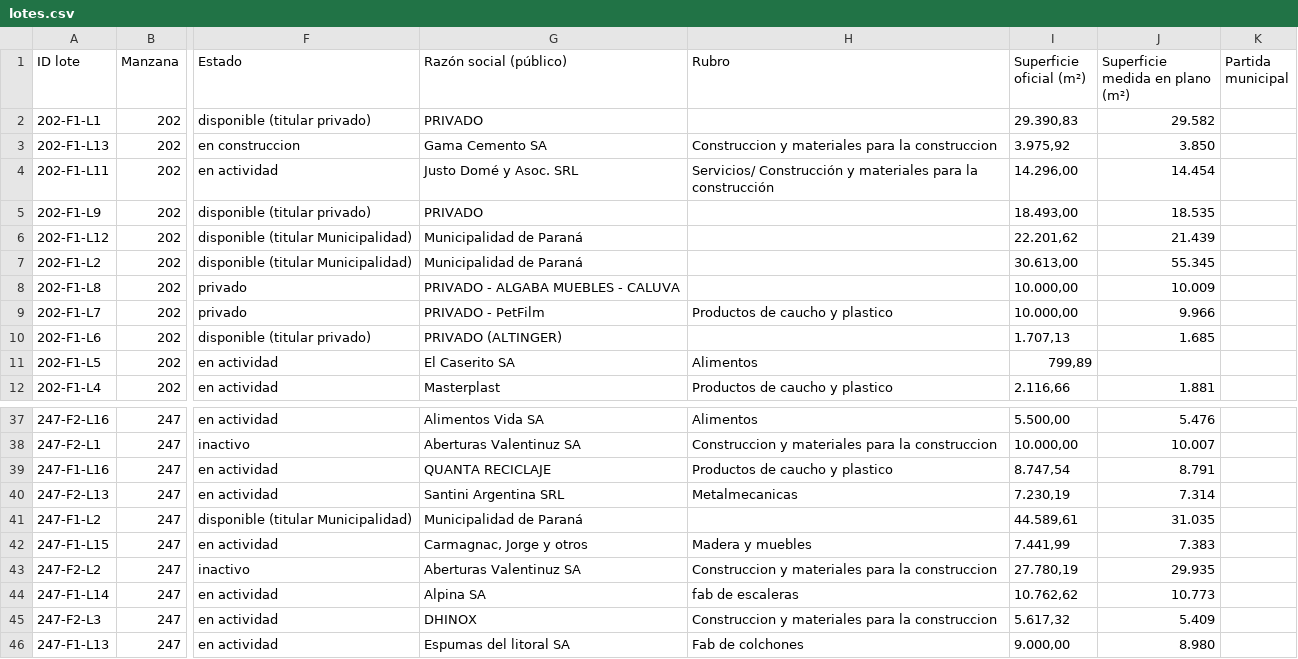
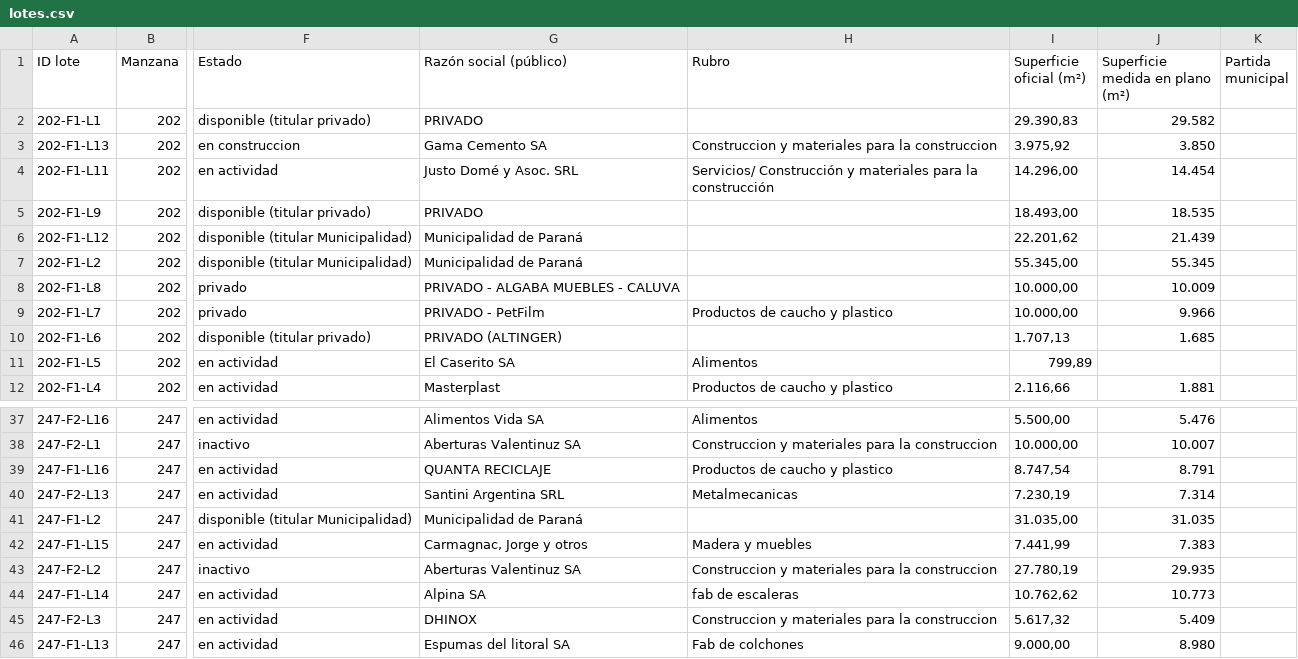
Before and after one commit to noeliaayelenzampa-dotcom/mapa-lotes-parque-industrial, a CSV file: data/lotes.csv, drawn as a sheet; only a part is shown, gaps mark what is left out; the diff names each change by its address in the sheet, - before the commit and + after, or states it on an @@ line.

```diff
--- a/data/lotes.csv
+++ b/data/lotes.csv
-I7 (Superficie oficial (m²)): 30.613,00
+I7 (Superficie oficial (m²)): 55.345,00
-I41 (Superficie oficial (m²)): 44.589,61
+I41 (Superficie oficial (m²)): 31.035,00
```
